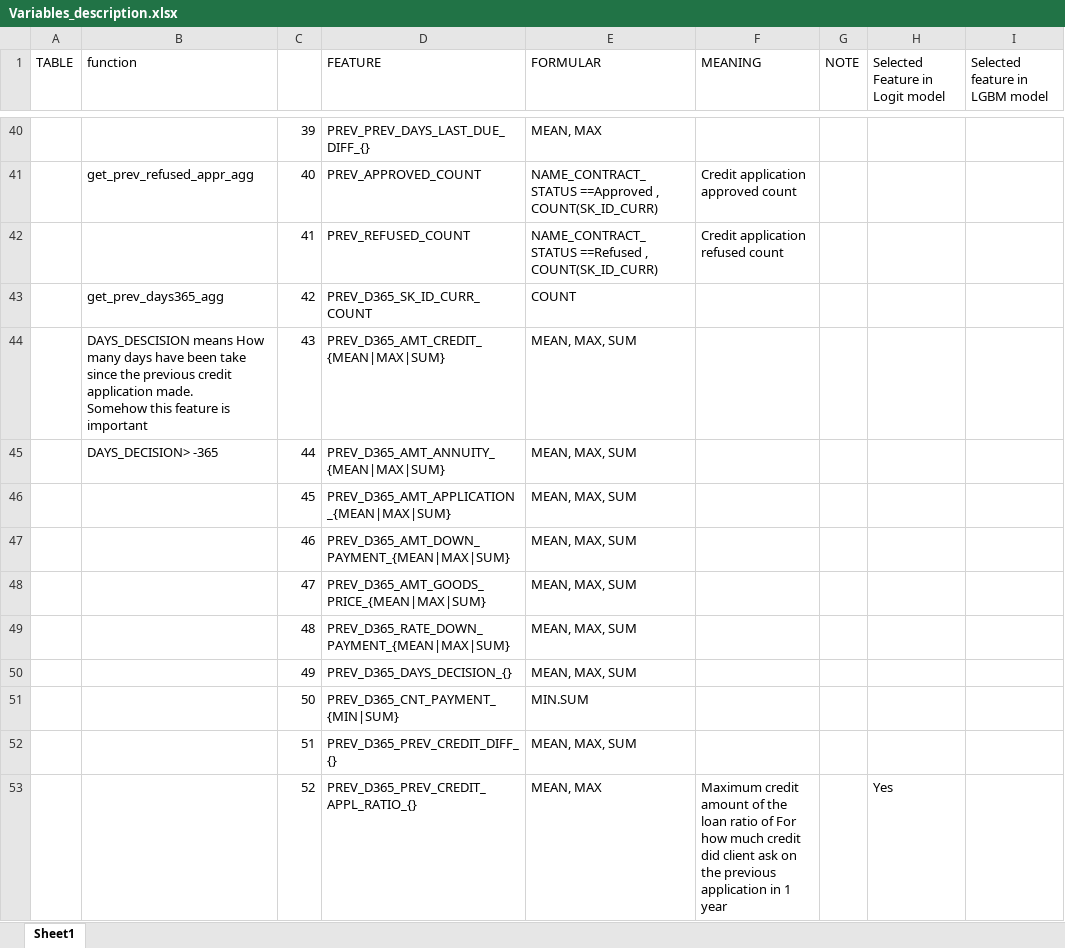
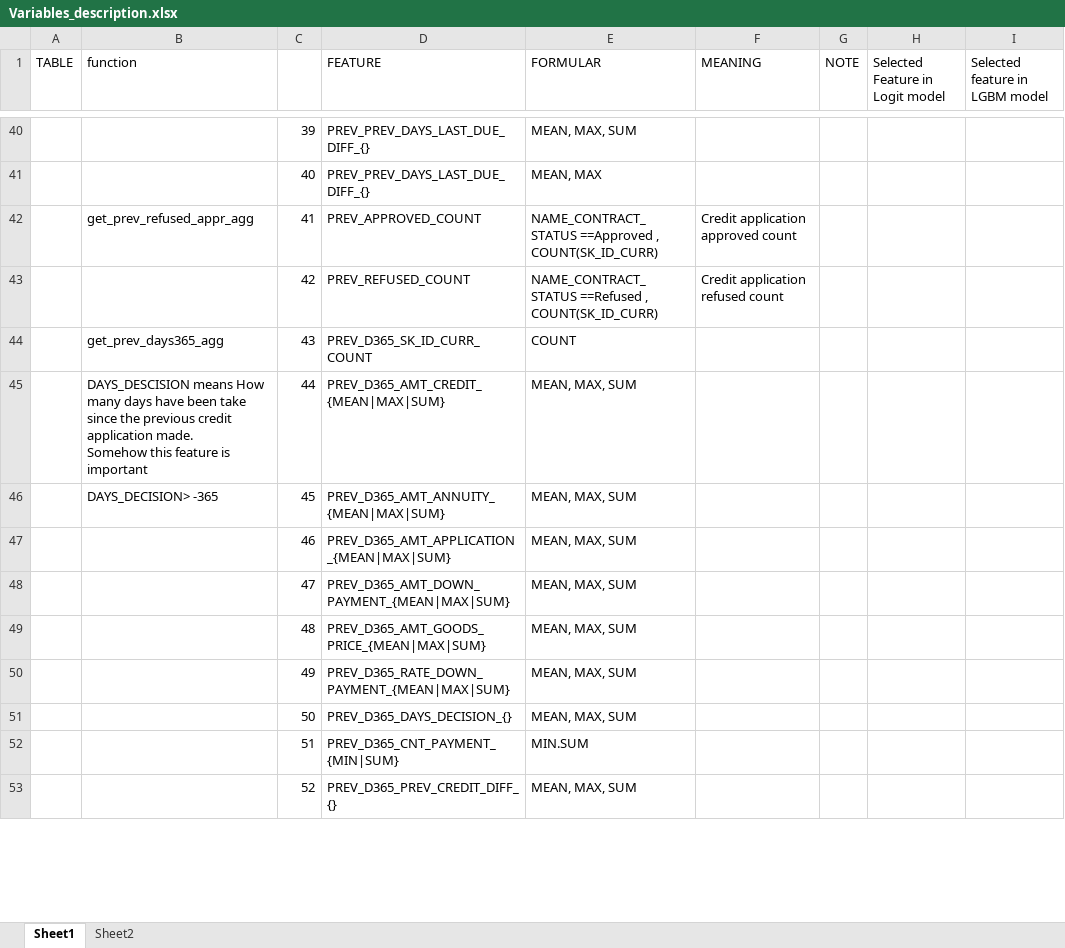
Before and after one commit to minhanh1135/HomeCreditDefaultRisk, an Excel workbook: DataPreparation/Variables_description.xlsx, sheet Sheet1, drawn as a sheet; only a part is shown, gaps mark what is left out; values as stored, in another font and other column widths than the file's, no borders; conditional formats not drawn; ↵ is a line break in a cell; the diff covers the shown part only; the diff names each change by its address in the sheet, - before the commit and + after, or states it on an @@ line.

```diff
--- a/DataPreparation/Variables_description.xlsx (sheet Sheet1)
+++ b/DataPreparation/Variables_description.xlsx (sheet Sheet1)
+sheet tab: Sheet2
-E40 (FORMULAR): MEAN, MAX
+E40 (FORMULAR): MEAN, MAX, SUM
-B41 (function): get_prev_refused_appr_agg
+B41 (function): (empty)
-D41 (FEATURE): PREV_APPROVED_COUNT
+D41 (FEATURE): PREV_PREV_DAYS_LAST_DUE_DIFF_{}
-E41 (FORMULAR): NAME_CONTRACT_STATUS ==Approved , COUNT(SK_ID_CURR)
+E41 (FORMULAR): MEAN, MAX
-F41 (MEANING): Credit application approved count
+F41 (MEANING): (empty)
-B42 (function): (empty)
+B42 (function): get_prev_refused_appr_agg
-D42 (FEATURE): PREV_REFUSED_COUNT
+D42 (FEATURE): PREV_APPROVED_COUNT
-E42 (FORMULAR): NAME_CONTRACT_STATUS ==Refused , COUNT(SK_ID_CURR)
+E42 (FORMULAR): NAME_CONTRACT_STATUS ==Approved , COUNT(SK_ID_CURR)
-F42 (MEANING): Credit application refused count
+F42 (MEANING): Credit application approved count
-B43 (function): get_prev_days365_agg
+B43 (function): (empty)
-D43 (FEATURE): PREV_D365_SK_ID_CURR_COUNT
+D43 (FEATURE): PREV_REFUSED_COUNT
-E43 (FORMULAR): COUNT
+E43 (FORMULAR): NAME_CONTRACT_STATUS ==Refused , COUNT(SK_ID_CURR)
-F43 (MEANING): (empty)
+F43 (MEANING): Credit application refused count
-B44 (function): DAYS_DESCISION means How many days have been take since the previous credit application made. ↵ Somehow this feature is important
+B44 (function): get_prev_days365_agg
-D44 (FEATURE): PREV_D365_AMT_CREDIT_{MEAN|MAX|SUM}
+D44 (FEATURE): PREV_D365_SK_ID_CURR_COUNT
-E44 (FORMULAR): MEAN, MAX, SUM
+E44 (FORMULAR): COUNT
-B45 (function): DAYS_DECISION> -365
+B45 (function): DAYS_DESCISION means How many days have been take since the previous credit application made. ↵ Somehow this feature is important
-D45 (FEATURE): PREV_D365_AMT_ANNUITY_{MEAN|MAX|SUM}
+D45 (FEATURE): PREV_D365_AMT_CREDIT_{MEAN|MAX|SUM}
-B46 (function): (empty)
+B46 (function): DAYS_DECISION> -365
-D46 (FEATURE): PREV_D365_AMT_APPLICATION_{MEAN|MAX|SUM}
+D46 (FEATURE): PREV_D365_AMT_ANNUITY_{MEAN|MAX|SUM}
-D47 (FEATURE): PREV_D365_AMT_DOWN_PAYMENT_{MEAN|MAX|SUM}
+D47 (FEATURE): PREV_D365_AMT_APPLICATION_{MEAN|MAX|SUM}
-D48 (FEATURE): PREV_D365_AMT_GOODS_PRICE_{MEAN|MAX|SUM}
+D48 (FEATURE): PREV_D365_AMT_DOWN_PAYMENT_{MEAN|MAX|SUM}
-D49 (FEATURE): PREV_D365_RATE_DOWN_PAYMENT_{MEAN|MAX|SUM}
+D49 (FEATURE): PREV_D365_AMT_GOODS_PRICE_{MEAN|MAX|SUM}
-D50 (FEATURE): PREV_D365_DAYS_DECISION_{}
+D50 (FEATURE): PREV_D365_RATE_DOWN_PAYMENT_{MEAN|MAX|SUM}
-D51 (FEATURE): PREV_D365_CNT_PAYMENT_{MIN|SUM}
+D51 (FEATURE): PREV_D365_DAYS_DECISION_{}
-E51 (FORMULAR): MIN.SUM
+E51 (FORMULAR): MEAN, MAX, SUM
-D52 (FEATURE): PREV_D365_PREV_CREDIT_DIFF_{}
+D52 (FEATURE): PREV_D365_CNT_PAYMENT_{MIN|SUM}
-E52 (FORMULAR): MEAN, MAX, SUM
+E52 (FORMULAR): MIN.SUM
-D53 (FEATURE): PREV_D365_PREV_CREDIT_APPL_RATIO_{}
+D53 (FEATURE): PREV_D365_PREV_CREDIT_DIFF_{}
-E53 (FORMULAR): MEAN, MAX
+E53 (FORMULAR): MEAN, MAX, SUM
-F53 (MEANING): Maximum credit amount of the loan ratio of For how much credit did client ask on the previous application in 1 year
+F53 (MEANING): (empty)
-H53 (Selected Feature in Logit model): Yes
+H53 (Selected Feature in Logit model): (empty)
```
Also changed, not shown: 3 added rows, 2 removed rows and 424 edited cells elsewhere in this sheet, 5 other files.
